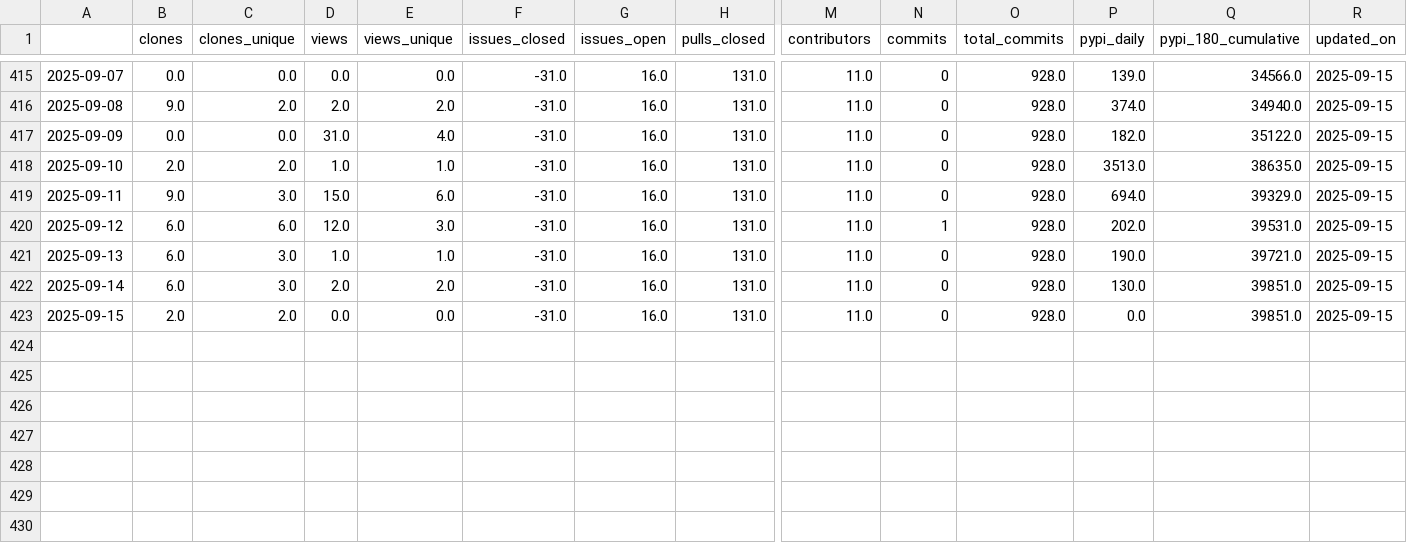
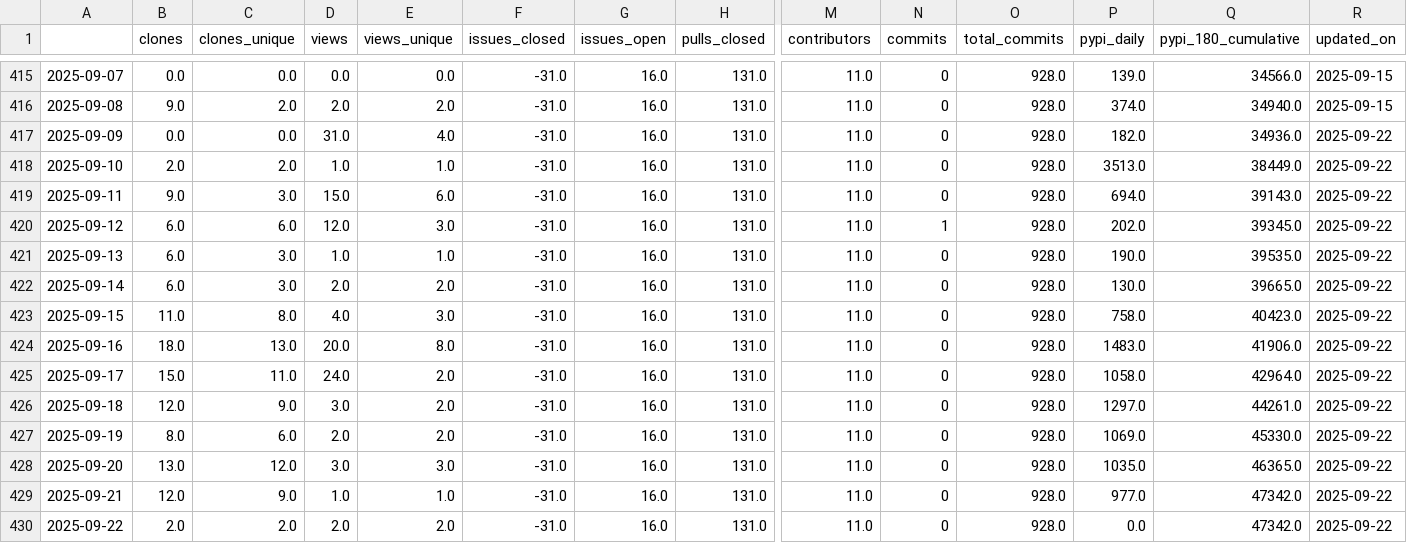
Before and after one commit to RHammond2/osos, a CSV file: data/orbit.csv, drawn as a sheet; only a part is shown, gaps mark what is left out; rows hold the shown columns only; the diff names each change by its address in the sheet, - before the commit and + after, or states it on an @@ line.

Commit message:
update osos data and plots

```diff
--- a/data/orbit.csv
+++ b/data/orbit.csv
-Q417 (pypi_180_cumulative): 35122.0
+Q417 (pypi_180_cumulative): 34936.0
-R417:R423 (updated_on): 2025-09-15
+R417:R423 (updated_on): 2025-09-22
-Q418 (pypi_180_cumulative): 38635.0
+Q418 (pypi_180_cumulative): 38449.0
-Q419 (pypi_180_cumulative): 39329.0
+Q419 (pypi_180_cumulative): 39143.0
-Q420 (pypi_180_cumulative): 39531.0
+Q420 (pypi_180_cumulative): 39345.0
-Q421 (pypi_180_cumulative): 39721.0
+Q421 (pypi_180_cumulative): 39535.0
-Q422 (pypi_180_cumulative): 39851.0
+Q422 (pypi_180_cumulative): 39665.0
-B423 (clones): 2.0
+B423 (clones): 11.0
-C423 (clones_unique): 2.0
+C423 (clones_unique): 8.0
-D423 (views): 0.0
+D423 (views): 4.0
-E423 (views_unique): 0.0
+E423 (views_unique): 3.0
-P423 (pypi_daily): 0.0
+P423 (pypi_daily): 758.0
-Q423 (pypi_180_cumulative): 39851.0
+Q423 (pypi_180_cumulative): 40423.0
+row 424: 2025-09-16 | 18.0 | 13.0 | 20.0 | 8.0 | -31.0 | 16.0 | 131.0 | 11.0 | 0 | 928.0 | 1483.0 | 41906.0 | 2025-09-22
+row 425: 2025-09-17 | 15.0 | 11.0 | 24.0 | 2.0 | -31.0 | 16.0 | 131.0 | 11.0 | 0 | 928.0 | 1058.0 | 42964.0 | 2025-09-22
+row 426: 2025-09-18 | 12.0 | 9.0 | 3.0 | 2.0 | -31.0 | 16.0 | 131.0 | 11.0 | 0 | 928.0 | 1297.0 | 44261.0 | 2025-09-22
+row 427: 2025-09-19 | 8.0 | 6.0 | 2.0 | 2.0 | -31.0 | 16.0 | 131.0 | 11.0 | 0 | 928.0 | 1069.0 | 45330.0 | 2025-09-22
+row 428: 2025-09-20 | 13.0 | 12.0 | 3.0 | 3.0 | -31.0 | 16.0 | 131.0 | 11.0 | 0 | 928.0 | 1035.0 | 46365.0 | 2025-09-22
+row 429: 2025-09-21 | 12.0 | 9.0 | 1.0 | 1.0 | -31.0 | 16.0 | 131.0 | 11.0 | 0 | 928.0 | 977.0 | 47342.0 | 2025-09-22
+row 430: 2025-09-22 | 2.0 | 2.0 | 2.0 | 2.0 | -31.0 | 16.0 | 131.0 | 11.0 | 0 | 928.0 | 0.0 | 47342.0 | 2025-09-22
```
Also changed, not shown: data/landbosse.csv, data/nrwal.csv, 13 other files.
